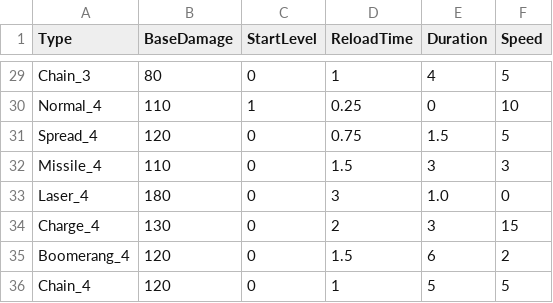
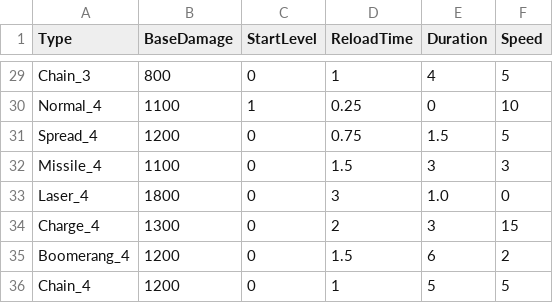
Before and after one commit to header-file/Unity_2D_Shooting, a CSV file: Assets/Resources/Datas/BulletData.csv, drawn as a sheet; only a part is shown, gaps mark what is left out; the diff covers the shown part only; the diff names each change by its address in the sheet, - before the commit and + after, or states it on an @@ line.

```diff
--- a/Assets/Resources/Datas/BulletData.csv
+++ b/Assets/Resources/Datas/BulletData.csv
-B29 (BaseDamage): 80
+B29 (BaseDamage): 800
-B30 (BaseDamage): 110
+B30 (BaseDamage): 1100
-B31 (BaseDamage): 120
+B31 (BaseDamage): 1200
-B32 (BaseDamage): 110
+B32 (BaseDamage): 1100
-B33 (BaseDamage): 180
+B33 (BaseDamage): 1800
-B34 (BaseDamage): 130
+B34 (BaseDamage): 1300
-B35:B36 (BaseDamage): 120
+B35:B36 (BaseDamage): 1200
```
Also changed, not shown: 27 edited cells elsewhere in this file, 9 other files.
